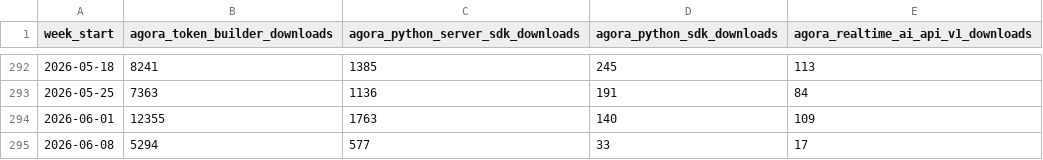
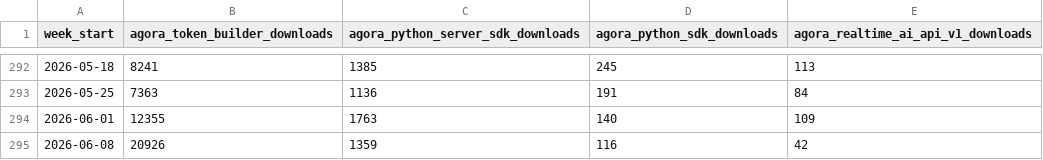
Before and after one commit to zheminlin266/Agora_API_Research, a CSV file: Agora (API)/agora_pypi_weekly_downloads.csv, drawn as a sheet; only a part is shown, gaps mark what is left out.

Commit message:
Update RTC download dashboards

```diff
--- a/Agora (API)/agora_pypi_weekly_downloads.csv
+++ b/Agora (API)/agora_pypi_weekly_downloads.csv
@@ -294,2 +294,2 @@ week_start,agora_token_builder_downloads,agora_python_server_sdk_downloads,agora
 2026-06-01,12355,1763,140,109
-2026-06-08,5294,577,33,17
+2026-06-08,20926,1359,116,42
```
Also changed, not shown: Agora (API)/bandwidth_npm_weekly_downloads.csv, Agora (API)/twilio_npm_weekly_downloads.csv, 9 other files.
